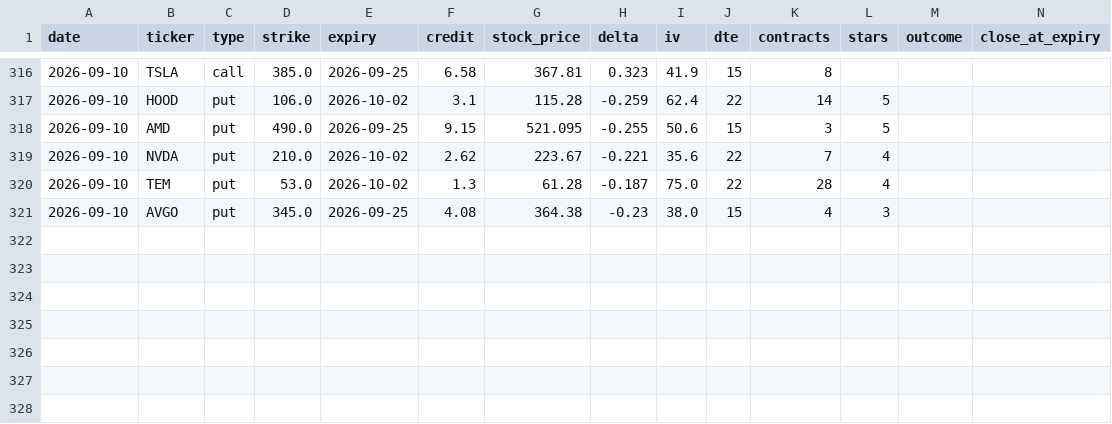
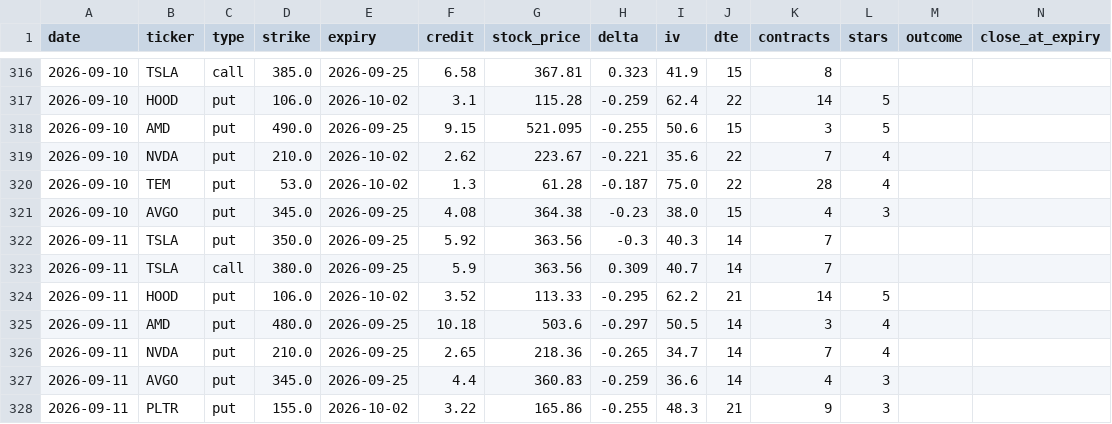
Before and after one commit to vjasingh/Trading-agent, a CSV file: recommendations_log.csv, drawn as a sheet; only a part is shown, gaps mark what is left out; rows hold the shown columns only; the diff names each change by its address in the sheet, - before the commit and + after, or states it on an @@ line.

```diff
--- a/recommendations_log.csv
+++ b/recommendations_log.csv
+row 322: 2026-09-11 | TSLA | put | 350.0 | 2026-09-25 | 5.92 | 363.56 | -0.3 | 40.3 | 14 | 7
+row 323: 2026-09-11 | TSLA | call | 380.0 | 2026-09-25 | 5.9 | 363.56 | 0.309 | 40.7 | 14 | 7
+row 324: 2026-09-11 | HOOD | put | 106.0 | 2026-10-02 | 3.52 | 113.33 | -0.295 | 62.2 | 21 | 14 | 5
+row 325: 2026-09-11 | AMD | put | 480.0 | 2026-09-25 | 10.18 | 503.6 | -0.297 | 50.5 | 14 | 3 | 4
+row 326: 2026-09-11 | NVDA | put | 210.0 | 2026-09-25 | 2.65 | 218.36 | -0.265 | 34.7 | 14 | 7 | 4
+row 327: 2026-09-11 | AVGO | put | 345.0 | 2026-09-25 | 4.4 | 360.83 | -0.259 | 36.6 | 14 | 4 | 3
+row 328: 2026-09-11 | PLTR | put | 155.0 | 2026-10-02 | 3.22 | 165.86 | -0.255 | 48.3 | 21 | 9 | 3
```
Also changed, not shown: 1 other file.
